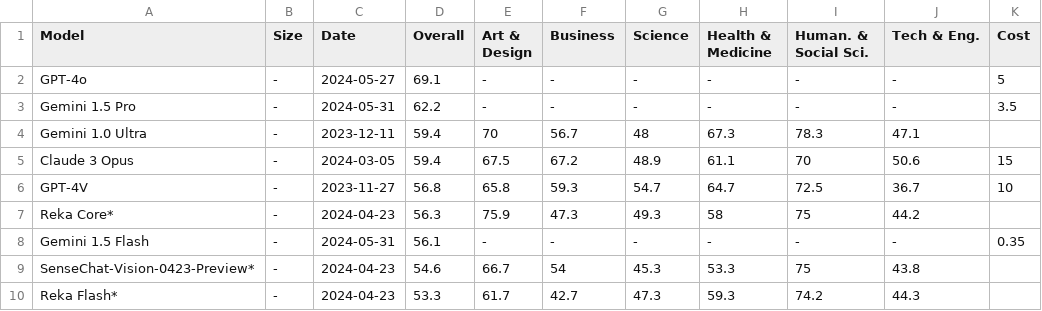
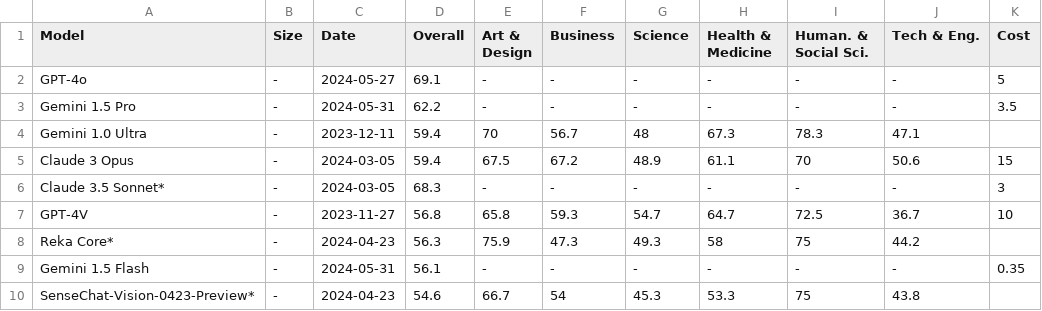
Before and after one commit to valentinfrlch/ha-llmvision, a CSV file: benchmark_visualization/benchmark_data.csv, drawn as a sheet; only a part is shown; the shorter side is filled out with more unchanged rows; the diff names each change by its address in the sheet, - before the commit and + after, or states it on an @@ line.

Commit message:
Updated README with benchmark visualization and model selection information

```diff
--- a/benchmark_visualization/benchmark_data.csv
+++ b/benchmark_visualization/benchmark_data.csv
+row 6: Claude 3.5 Sonnet* | - | 2024-03-05 | 68.3 | - | - | - | - | - | - | 3
```
Also changed, not shown: 2 other files.
